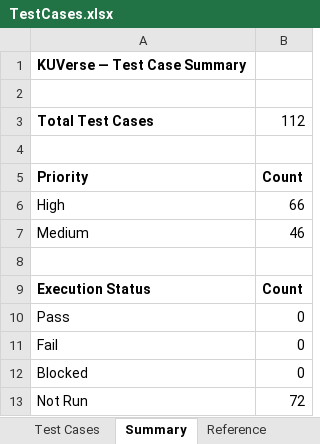
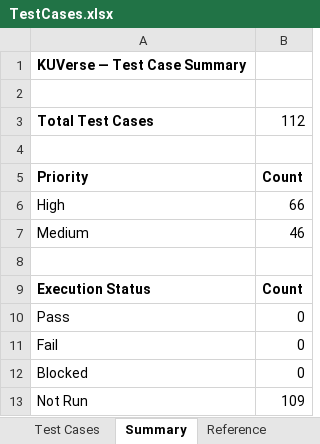
Before and after one commit to hridayanshu236/KU_Verse, an Excel workbook: testing/TestCases.xlsx, sheet Summary, drawn as a sheet; values as stored, in another font and other column widths than the file's, no borders; the diff names each change by its address in the sheet, - before the commit and + after, or states it on an @@ line.

```diff
--- a/testing/TestCases.xlsx (sheet Summary)
+++ b/testing/TestCases.xlsx (sheet Summary)
-B13: 72
+B13: 109
```
Also changed, not shown: sheet Test Cases.
